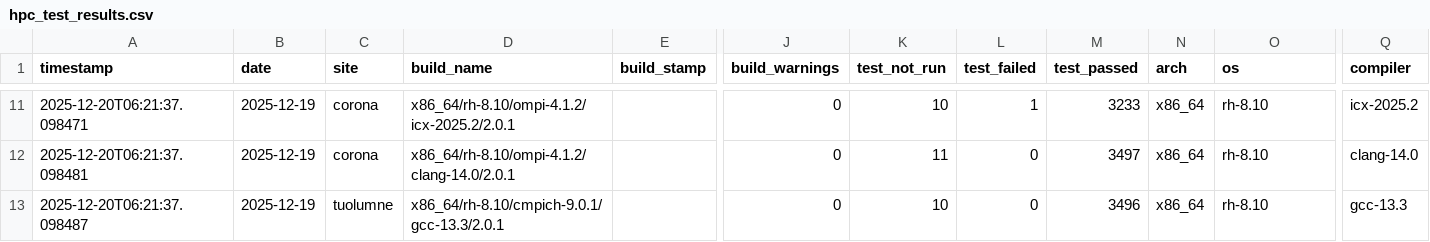
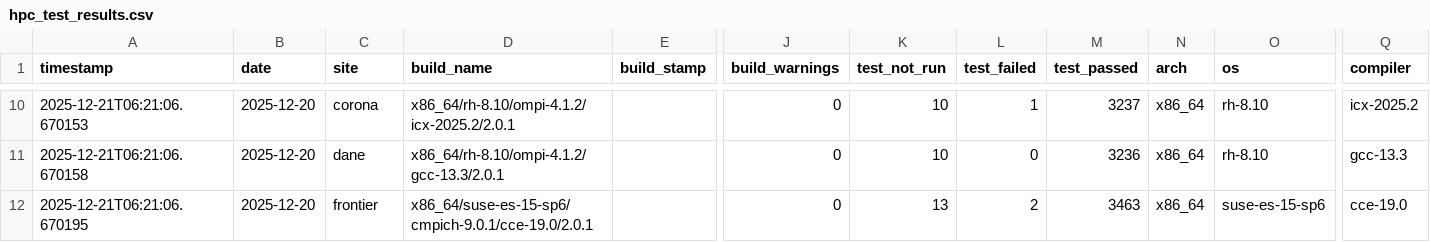
Before and after one commit to hyoklee/hpc-h5, a CSV file: src/hpc_test_results.csv, drawn as a sheet; only a part is shown, gaps mark what is left out; addresses are those after the commit; the diff covers the shown part only; the diff names each change by its address in the sheet, - before the commit and + after, or states it on an @@ line.

```diff
--- a/src/hpc_test_results.csv
+++ b/src/hpc_test_results.csv
-A10 (timestamp): 2025-12-20T06:21:37.098471
+A10 (timestamp): 2025-12-21T06:21:06.670153
-B10:B12 (date): 2025-12-19
+B10:B12 (date): 2025-12-20
-M10 (test_passed): 3233
+M10 (test_passed): 3237
-A11 (timestamp): 2025-12-20T06:21:37.098481
+A11 (timestamp): 2025-12-21T06:21:06.670158
-C11 (site): corona
+C11 (site): dane
-D11 (build_name): x86_64/rh-8.10/ompi-4.1.2/clang-14.0/2.0.1
+D11 (build_name): x86_64/rh-8.10/ompi-4.1.2/gcc-13.3/2.0.1
-K11 (test_not_run): 11
+K11 (test_not_run): 10
-M11 (test_passed): 3497
+M11 (test_passed): 3236
-Q11 (compiler): clang-14.0
+Q11 (compiler): gcc-13.3
-A12 (timestamp): 2025-12-20T06:21:37.098487
+A12 (timestamp): 2025-12-21T06:21:06.670195
-C12 (site): tuolumne
+C12 (site): frontier
-D12 (build_name): x86_64/rh-8.10/cmpich-9.0.1/gcc-13.3/2.0.1
+D12 (build_name): x86_64/suse-es-15-sp6/cmpich-9.0.1/cce-19.0/2.0.1
-K12 (test_not_run): 10
+K12 (test_not_run): 13
-L12 (test_failed): 0
+L12 (test_failed): 2
-M12 (test_passed): 3496
+M12 (test_passed): 3463
-O12 (os): rh-8.10
+O12 (os): suse-es-15-sp6
-Q12 (compiler): gcc-13.3
+Q12 (compiler): cce-19.0
```
Also changed, not shown: 1 added row, 2 removed rows and 33 edited cells elsewhere in this file, 2 other files.
